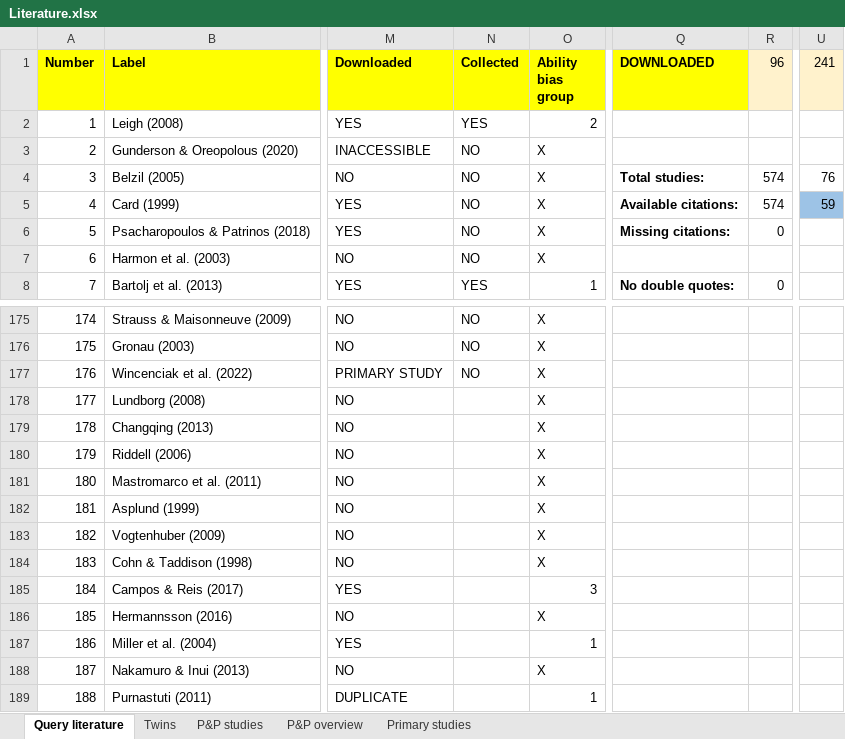
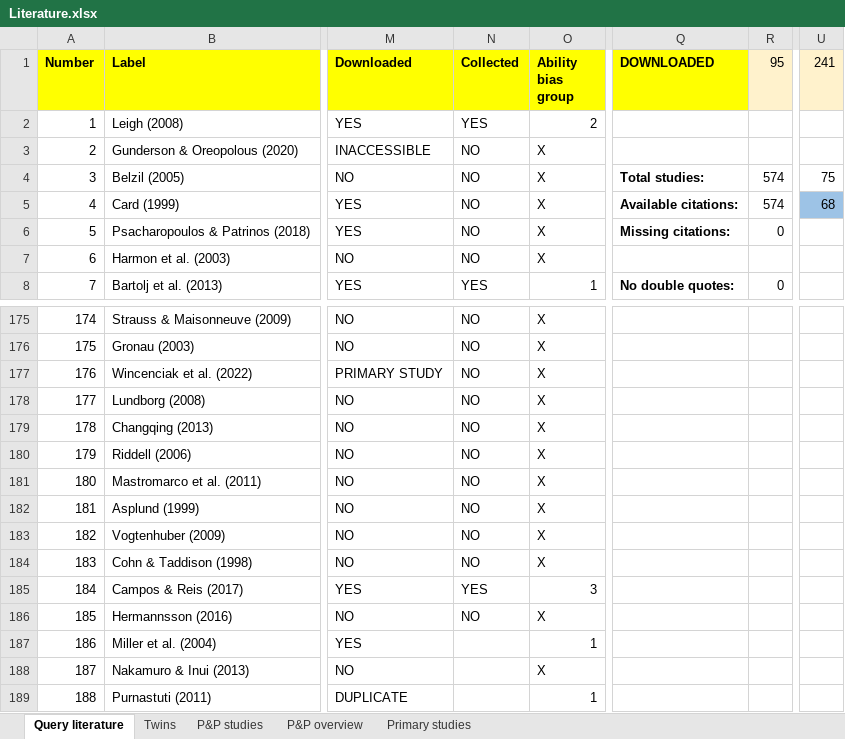
Before and after one commit to PetrCala/Diploma-Thesis, an Excel workbook: Literature/Literature.xlsx, sheet Query literature, drawn as a sheet; only a part is shown, gaps mark what is left out; values as stored, in another font and other column widths than the file's, no borders; conditional formats not drawn; the diff covers the shown part only; the diff names each change by its address in the sheet, - before the commit and + after, or states it on an @@ line.

```diff
--- a/Literature/Literature.xlsx (sheet Query literature)
+++ b/Literature/Literature.xlsx (sheet Query literature)
-R1: 96
+R1: 95
-U4 (241): 76
+U4 (241): 75
-U5 (241): 59
+U5 (241): 68
-N178:N184 (Collected): (empty)
+N178:N184 (Collected): NO
-N185 (Collected): (empty)
+N185 (Collected): YES
-N186 (Collected): (empty)
+N186 (Collected): NO
```
Also changed, not shown: 36 edited cells elsewhere in this sheet, Data/data_set_master_thesis_cala.xlsm, 4 other files.
